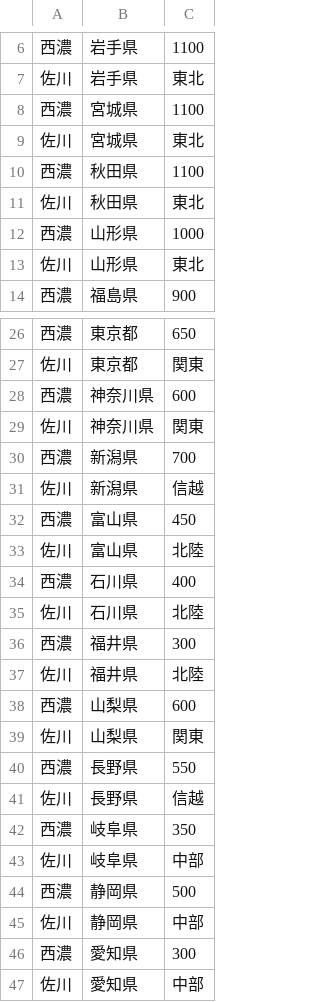
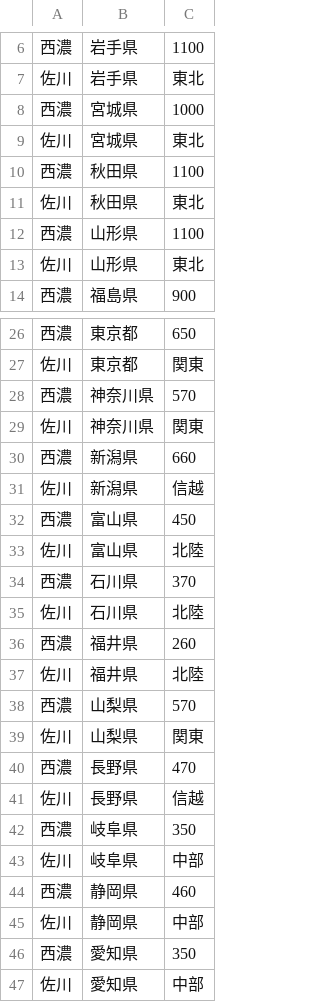
Before and after one commit to kenjitsumuraya-gif/freight-app, a CSV file: public/carrier_regions.csv, drawn as a sheet; only a part is shown, gaps mark what is left out; the diff covers the shown part only.

Commit message:
Add files via upload

```diff
--- a/public/carrier_regions.csv
+++ b/public/carrier_regions.csv
@@ -7,3 +7,3 @@
 佐川,岩手県,東北
-西濃,宮城県,1100
+西濃,宮城県,1000
 佐川,宮城県,東北
@@ -11,3 +11,3 @@
 佐川,秋田県,東北
-西濃,山形県,1000
+西濃,山形県,1100
 佐川,山形県,東北
@@ -27,5 +27,5 @@
 佐川,東京都,関東
-西濃,神奈川県,600
+西濃,神奈川県,570
 佐川,神奈川県,関東
-西濃,新潟県,700
+西濃,新潟県,660
 佐川,新潟県,信越
@@ -33,9 +33,9 @@
 佐川,富山県,北陸
-西濃,石川県,400
+西濃,石川県,370
 佐川,石川県,北陸
-西濃,福井県,300
+西濃,福井県,260
 佐川,福井県,北陸
-西濃,山梨県,600
+西濃,山梨県,570
 佐川,山梨県,関東
-西濃,長野県,550
+西濃,長野県,470
 佐川,長野県,信越
@@ -43,5 +43,5 @@
 佐川,岐阜県,中部
-西濃,静岡県,500
+西濃,静岡県,460
 佐川,静岡県,中部
-西濃,愛知県,300
+西濃,愛知県,350
 佐川,愛知県,中部
```
Also changed, not shown: 3 edited cells elsewhere in this file.
